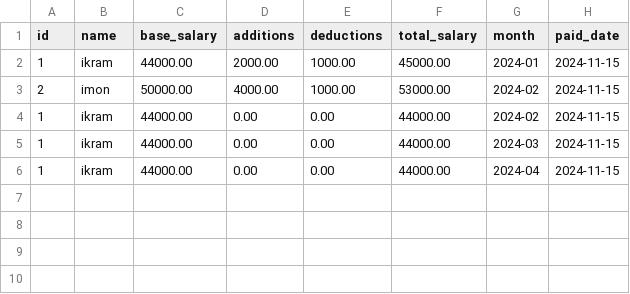
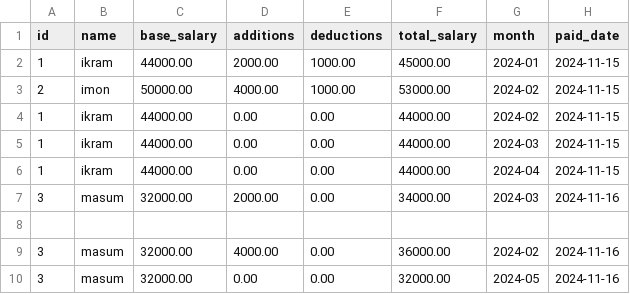
Before and after one commit to jobayerrahman93/erp-with-c, a CSV file: cmake-build-debug/emp_salary.csv, drawn as a sheet.

```diff
--- a/cmake-build-debug/emp_salary.csv
+++ b/cmake-build-debug/emp_salary.csv
@@ -6 +6,5 @@ id,name,base_salary,additions,deductions,total_salary,month,paid_date
 1,ikram,44000.00,0.00,0.00,44000.00,2024-04,2024-11-15
+3,masum,32000.00,2000.00,0.00,34000.00,2024-03,2024-11-16
+
+3,masum,32000.00,4000.00,0.00,36000.00,2024-02,2024-11-16
+3,masum,32000.00,0.00,0.00,32000.00,2024-05,2024-11-16
```
Also changed, not shown: 20 other files.
